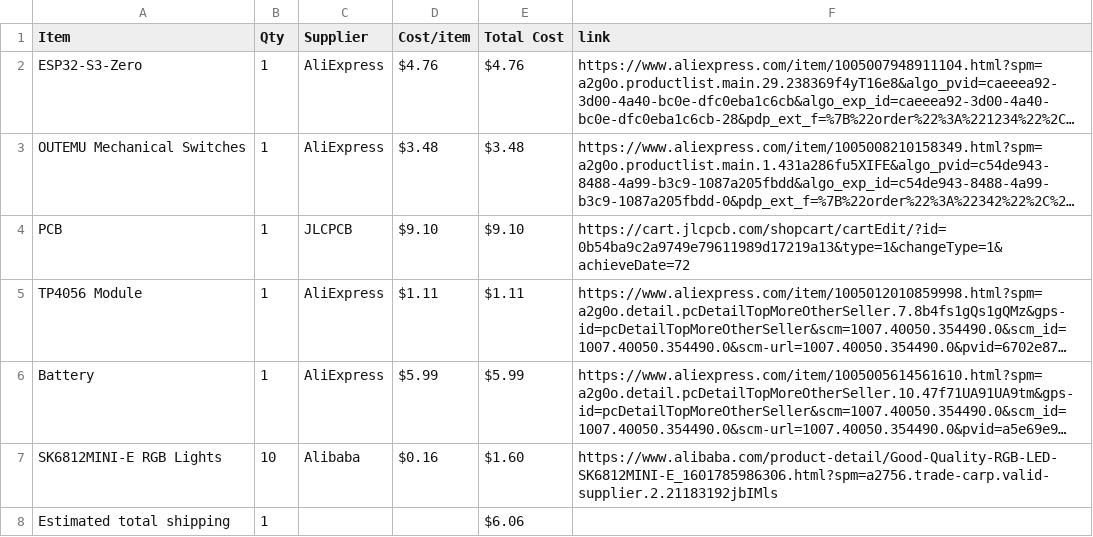
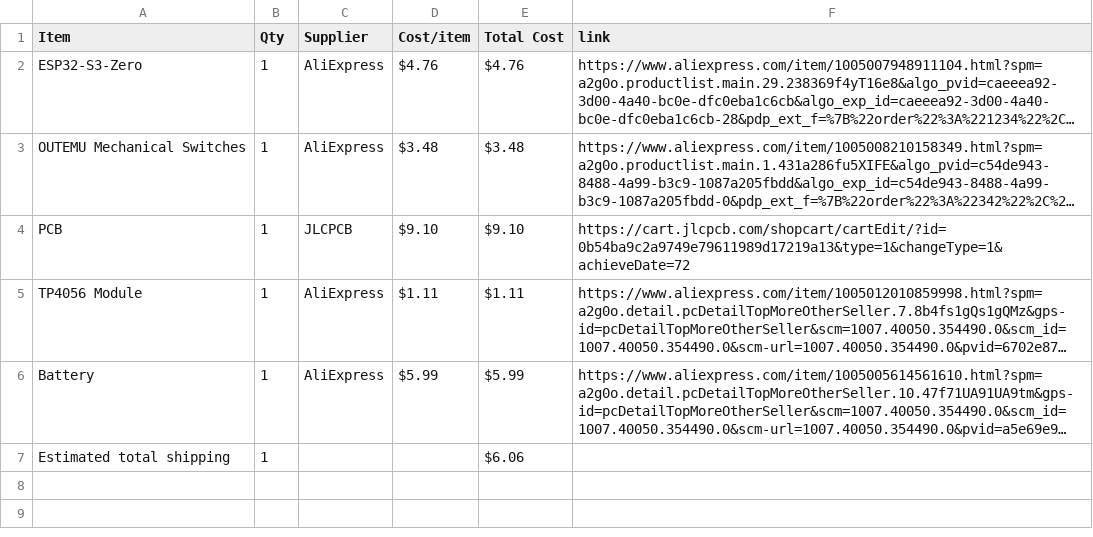
Before and after one commit to Cryptoblade9623/MIDI-Macropad, a CSV file: BOM.csv, drawn as a sheet; long unchanged cells end in …; the diff names each change by its address in the sheet, - before the commit and + after, or states it on an @@ line.

Commit message:
Sync Midi Macropad from Half Life

```diff
--- a/BOM.csv
+++ b/BOM.csv
-row 7: SK6812MINI-E RGB Lights | 10 | Alibaba | $0.16 | $1.60 | https://www.alibaba.com/product-detail/Good-Quality-RGB-LED-SK6812MINI-E_1601785986306.html?spm=a2756.trade-carp.valid-supplier.2.21183192jbIMls
```
